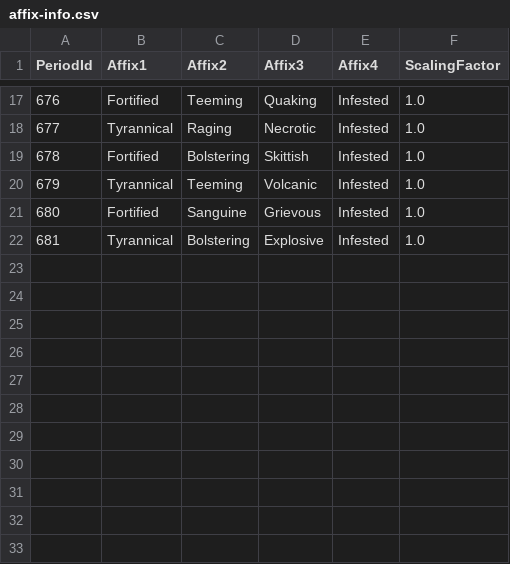
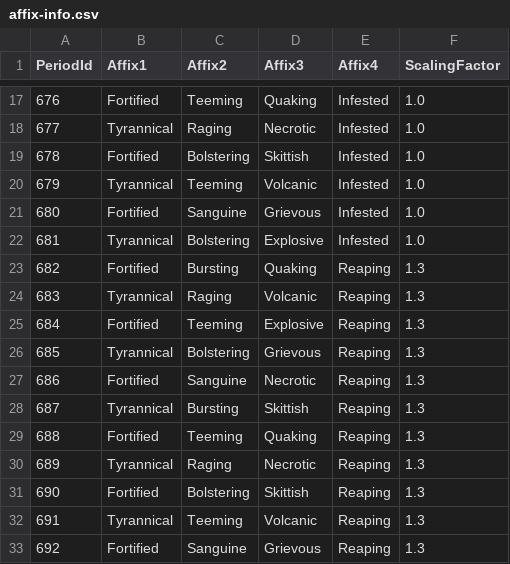
Before and after one commit to Jaak/dungeon_crawler, a CSV file: data/static/affix-info.csv, drawn as a sheet; only a part is shown, gaps mark what is left out.

Commit message:
Add few reaping affixes to static files. Fix bug with duplicate runs.

```diff
--- a/data/static/affix-info.csv
+++ b/data/static/affix-info.csv
@@ -22 +22,12 @@ PeriodId;Affix1;Affix2;Affix3;Affix4;ScalingFactor
 681;Tyrannical;Bolstering;Explosive;Infested;1.0
+682;Fortified;Bursting;Quaking;Reaping;1.3
+683;Tyrannical;Raging;Volcanic;Reaping;1.3
+684;Fortified;Teeming;Explosive;Reaping;1.3
+685;Tyrannical;Bolstering;Grievous;Reaping;1.3
+686;Fortified;Sanguine;Necrotic;Reaping;1.3
+687;Tyrannical;Bursting;Skittish;Reaping;1.3
+688;Fortified;Teeming;Quaking;Reaping;1.3
+689;Tyrannical;Raging;Necrotic;Reaping;1.3
+690;Fortified;Bolstering;Skittish;Reaping;1.3
+691;Tyrannical;Teeming;Volcanic;Reaping;1.3
+692;Fortified;Sanguine;Grievous;Reaping;1.3
```
Also changed, not shown: data/static/period-index.csv, 1 other file.
